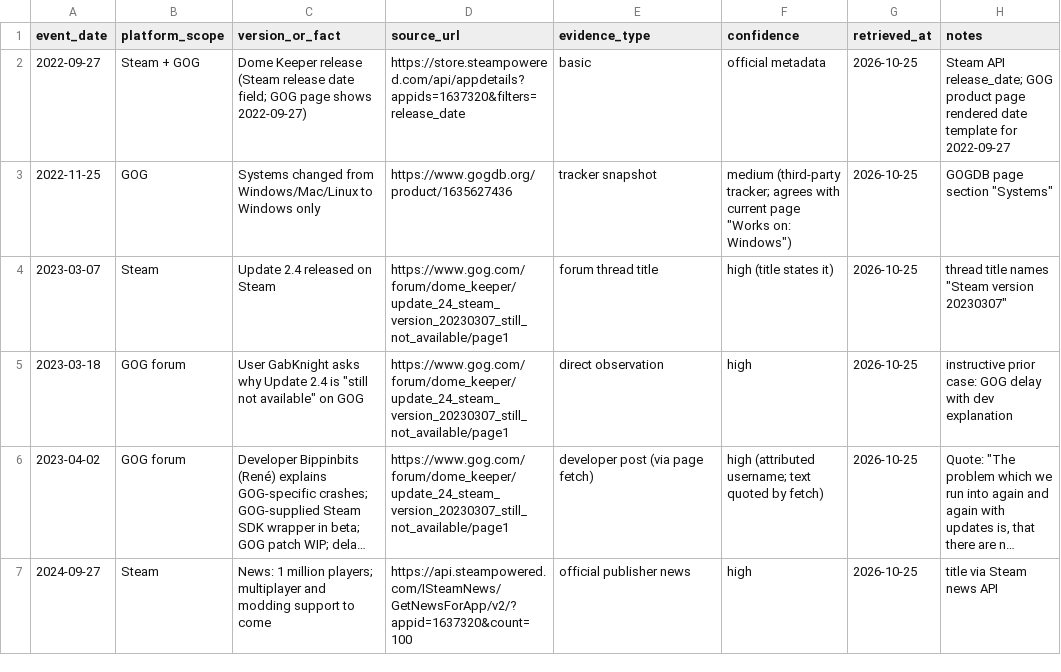
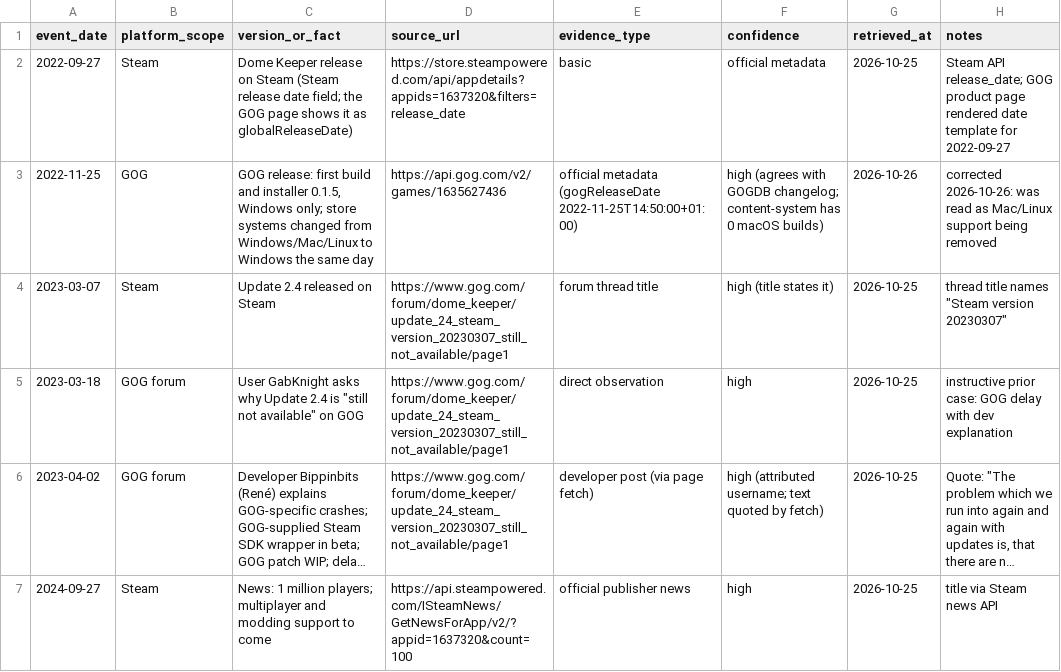
Before and after one commit to kastoestoramadus/droga.ww86.eu, a CSV file: editorial/gog-dome-keeper-updates/data/timeline.csv, drawn as a sheet; only a part is shown; long unchanged cells end in ….

Commit message:
Correct the GOG release date in the source base
Dome Keeper reached GOG on 2022-11-25, not with the Steam launch on
2022-09-27: api.gog.com/v2/games/1635627436 gives globalReleaseDate
2022-09-27 and gogReleaseDate 2022-11-25T14:50+01:00, and the GOGDB
changelog adds the first build and installer (0.1.5) that day. The
"systems changed to Windows" entry of the same day is the store listing
narrowed at release; the GOG builds API has no macOS build at all, so no
Mac/Linux support was removed.

Helped by: opus-5.5/m by Claude Code

```diff
--- a/editorial/gog-dome-keeper-updates/data/timeline.csv
+++ b/editorial/gog-dome-keeper-updates/data/timeline.csv
@@ -1,4 +1,4 @@
 event_date,platform_scope,version_or_fact,source_url,evidence_type,confidence,retrieved_at,notes
-2022-09-27,Steam + GOG,Dome Keeper release (Steam release date field; GOG page shows 2022-09-27),https://store.steampowered.com/api/appdetails?appids=1637320&filters=release_date,basic,official metadata,2026-10-25,Steam API release_date; GOG product page rendered date template for 2022-09-27
-2022-11-25,GOG,"Systems changed from Windows/Mac/Linux to Windows only",https://www.gogdb.org/product/1635627436,tracker snapshot,medium (third-party tracker; agrees with current page "Works on: Windows"),2026-10-25,"GOGDB page section ""Systems"""
+2022-09-27,Steam,Dome Keeper release on Steam (Steam release date field; the GOG page shows it as globalReleaseDate),https://store.steampowered.com/api/appdetails?appids=1637320&filters=release_date,basic,official metadata,2026-10-25,Steam API release_date; GOG product page rendered date template for 2022-09-27
+2022-11-25,GOG,"GOG release: first build and installer 0.1.5, Windows only; store systems changed from Windows/Mac/Linux to Windows the same day",https://api.gog.com/v2/games/1635627436,official metadata (gogReleaseDate 2022-11-25T14:50:00+01:00),high (agrees with GOGDB changelog; content-system has 0 macOS builds),2026-10-26,"corrected 2026-10-26: was read as Mac/Linux support being removed"
 2023-03-07,Steam,Update 2.4 released on Steam,https://www.gog.com/forum/dome_keeper/update_24_steam_version_20230307_still_not_available/page1,forum thread title,high (title states it),2026-10-25,thread title names "Steam version 20230307"
```
Also changed, not shown: editorial/gog-dome-keeper-updates/data/feature-comparison.csv, 1 other file.
